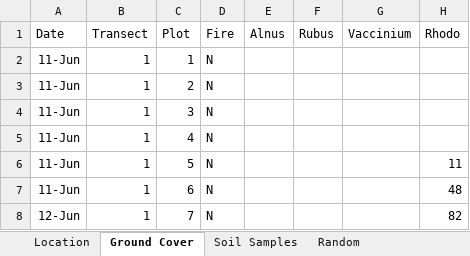
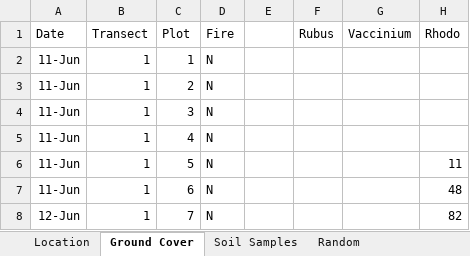
Before and after one commit to nottedy94/thesis, an Excel workbook: round bald data.xlsx, sheet Ground Cover, drawn as a sheet; only a part is shown; values as stored, in another font and other column widths than the file's, no borders; charts and pictures not drawn; the diff names each change by its address in the sheet, - before the commit and + after, or states it on an @@ line.

```diff
--- a/round bald data.xlsx (sheet Ground Cover)
+++ b/round bald data.xlsx (sheet Ground Cover)
-E1: Alnus
+E1: (empty)
```
Also changed, not shown: sheet Random, charts or pictures, 3 other files.
